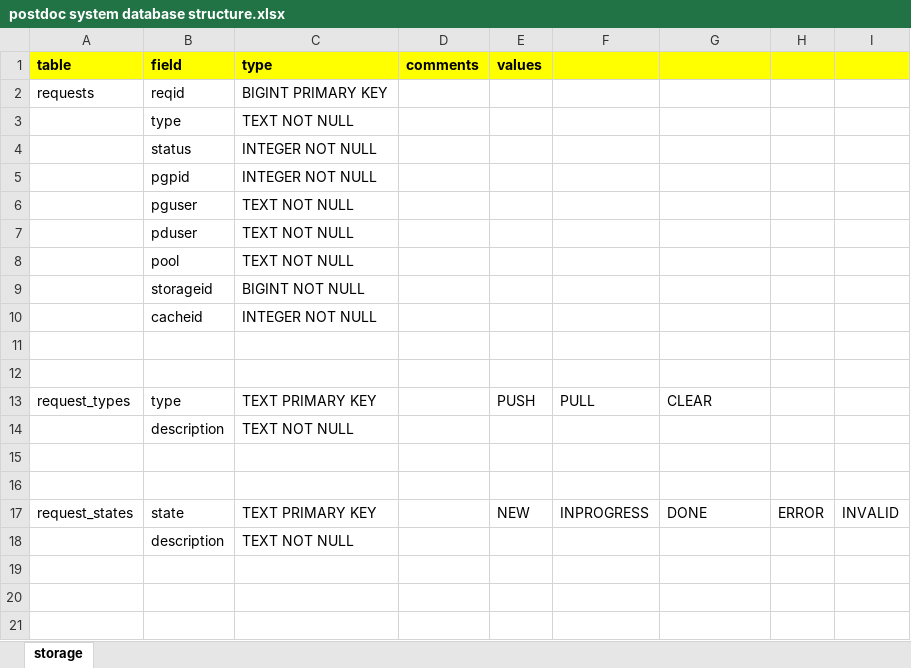
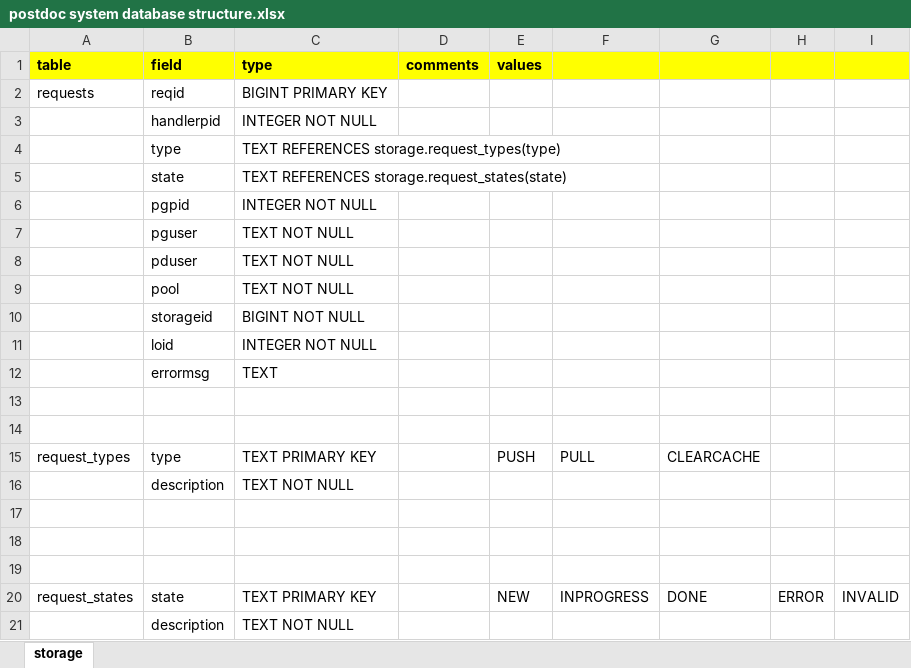
Before and after one commit to gregorplop/postdoc, an Excel workbook: notes/postdoc system database structure.xlsx, sheet storage, drawn as a sheet; values as stored, in another font and other column widths than the file's, no borders; removed rows and columns are numbered as before the commit, all else as after; the diff names each change by its address in the sheet, - before the commit and + after, or states it on an @@ line.

```diff
--- a/notes/postdoc system database structure.xlsx (sheet storage)
+++ b/notes/postdoc system database structure.xlsx (sheet storage)
+row 3:  | handlerpid | INTEGER NOT NULL
-C4 (type): TEXT NOT NULL
+C4 (type): TEXT REFERENCES storage.request_types(type)
-row 4:  | status | INTEGER NOT NULL
+row 5:  | state | TEXT REFERENCES storage.request_states(state)
-B11 (field): cacheid
+B11 (field): loid
+row 12:  | errormsg | TEXT
-G15: CLEAR
+G15: CLEARCACHE
+row 17: (empty)
```
Also changed, not shown: 2 other files.
